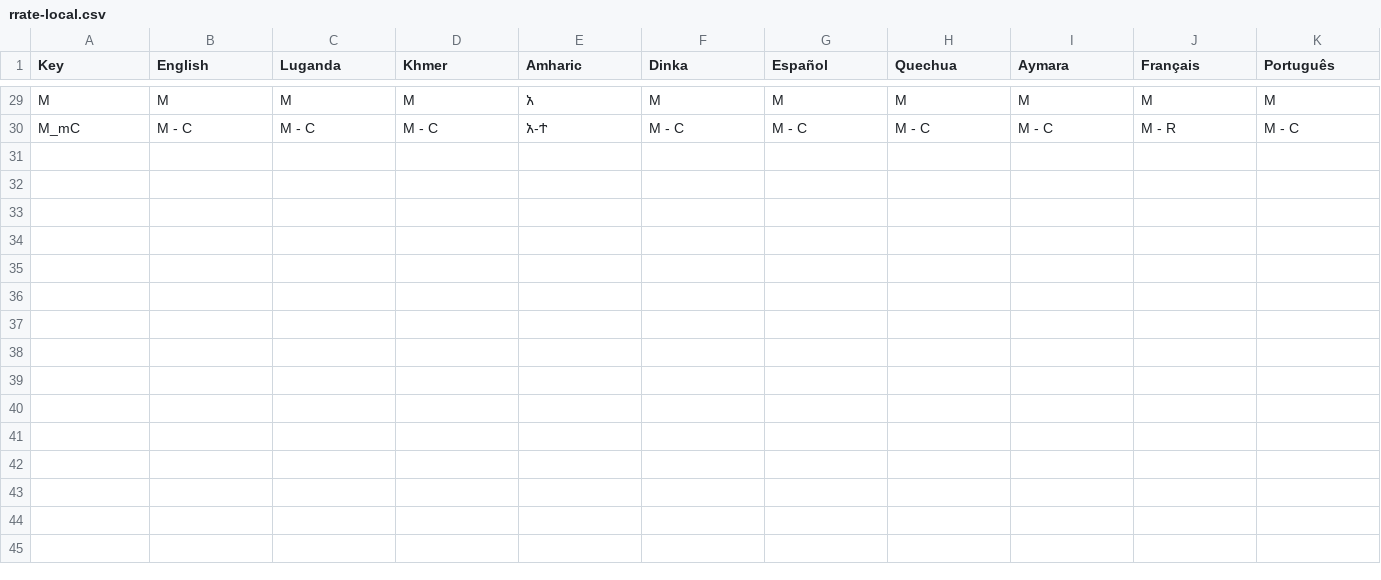
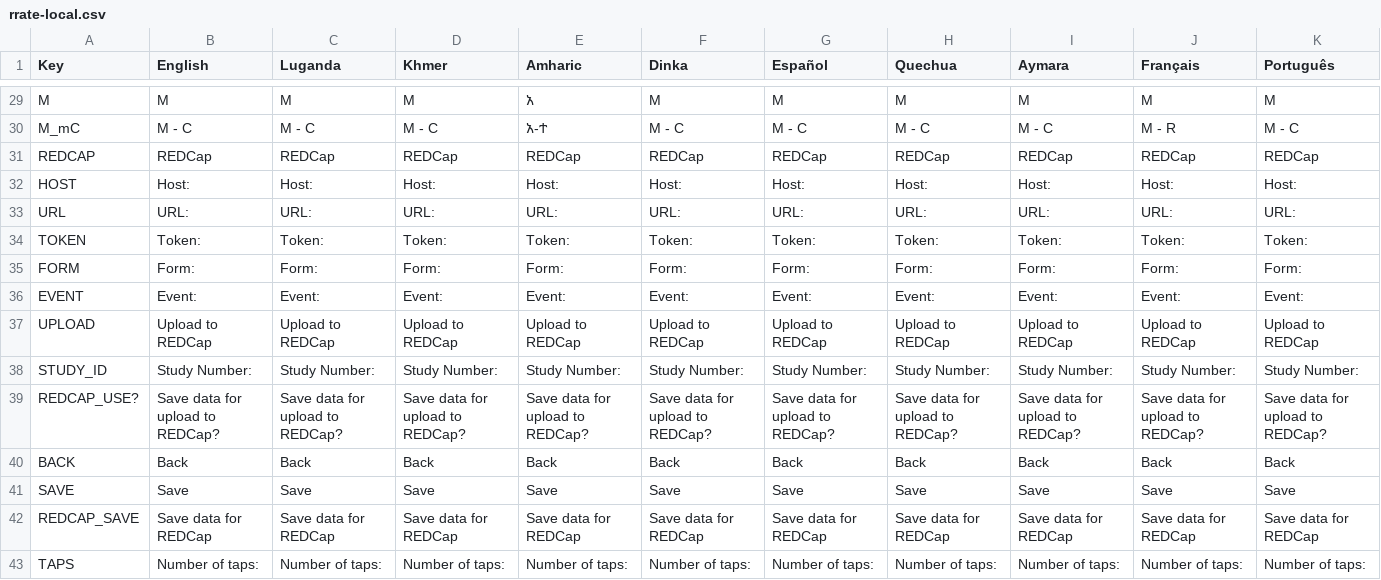
Before and after one commit to part-cw/LNhealth, a CSV file: modules/rrate/rrate-local.csv, drawn as a sheet; only a part is shown, gaps mark what is left out; the diff names each change by its address in the sheet, - before the commit and + after, or states it on an @@ line.

Commit message:
RRATE: Added frontend for REDCap integration. Actual uploading to REDCap (in upload button callback) remains to be done.

```diff
--- a/modules/rrate/rrate-local.csv
+++ b/modules/rrate/rrate-local.csv
+row 31: REDCAP | REDCap | REDCap | REDCap | REDCap | REDCap | REDCap | REDCap | REDCap | REDCap | REDCap
+row 32: HOST | Host: | Host: | Host: | Host: | Host: | Host: | Host: | Host: | Host: | Host:
+row 33: URL | URL: | URL: | URL: | URL: | URL: | URL: | URL: | URL: | URL: | URL:
+row 34: TOKEN | Token: | Token: | Token: | Token: | Token: | Token: | Token: | Token: | Token: | Token:
+row 35: FORM | Form: | Form: | Form: | Form: | Form: | Form: | Form: | Form: | Form: | Form:
+row 36: EVENT | Event: | Event: | Event: | Event: | Event: | Event: | Event: | Event: | Event: | Event:
+row 37: UPLOAD | Upload to REDCap | Upload to REDCap | Upload to REDCap | Upload to REDCap | Upload to REDCap | Upload to REDCap | Upload to REDCap | Upload to REDCap | Upload to REDCap | Upload to REDCap
+row 38: STUDY_ID | Study Number: | Study Number: | Study Number: | Study Number: | Study Number: | Study Number: | Study Number: | Study Number: | Study Number: | Study Number:
+row 39: REDCAP_USE? | Save data for upload to REDCap? | Save data for upload to REDCap? | Save data for upload to REDCap? | Save data for upload to REDCap? | Save data for upload to REDCap? | Save data for upload to REDCap? | Save data for upload to REDCap? | Save data for upload to REDCap? | Save data for upload to REDCap? | Save data for upload to REDCap?
+row 40: BACK | Back | Back | Back | Back | Back | Back | Back | Back | Back | Back
+row 41: SAVE | Save | Save | Save | Save | Save | Save | Save | Save | Save | Save
+row 42: REDCAP_SAVE | Save data for REDCap | Save data for REDCap | Save data for REDCap | Save data for REDCap | Save data for REDCap | Save data for REDCap | Save data for REDCap | Save data for REDCap | Save data for REDCap | Save data for REDCap
+row 43: TAPS | Number of taps: | Number of taps: | Number of taps: | Number of taps: | Number of taps: | Number of taps: | Number of taps: | Number of taps: | Number of taps: | Number of taps:
```
Also changed, not shown: 2 other files.
